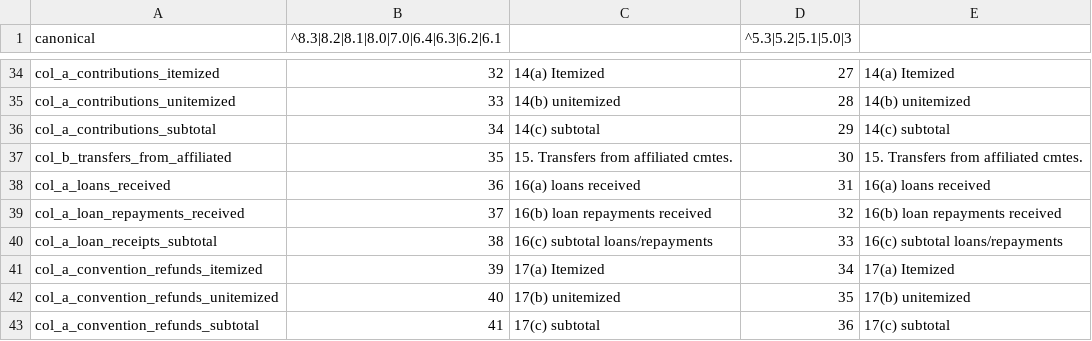
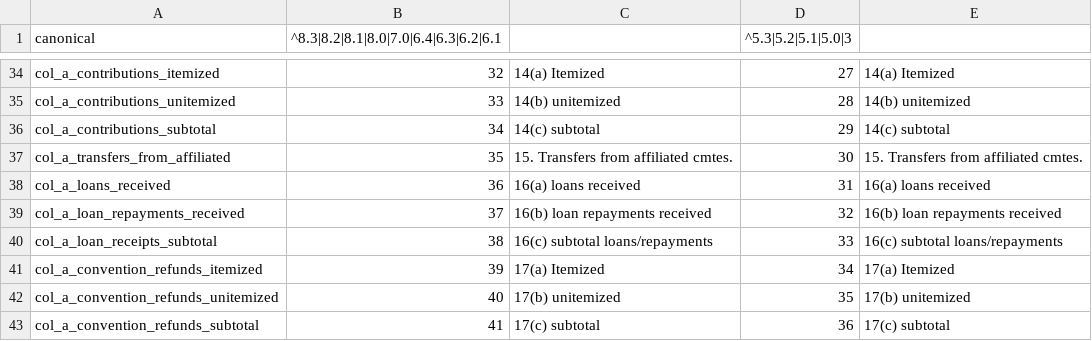
Before and after one commit to dwillis/fech-sources, a CSV file: F4.csv, drawn as a sheet; only a part is shown, gaps mark what is left out.

Commit message:
fix col_a_transfers_from_affiliated field in F4

```diff
--- a/F4.csv
+++ b/F4.csv
@@ -36,3 +36,3 @@ col_a_contributions_unitemized,33,14(b) unitemized,28,14(b) unitemized
 col_a_contributions_subtotal,34,14(c) subtotal,29,14(c) subtotal
-col_b_transfers_from_affiliated,35,15. Transfers from affiliated cmtes.,30,15. Transfers from affiliated cmtes.
+col_a_transfers_from_affiliated,35,15. Transfers from affiliated cmtes.,30,15. Transfers from affiliated cmtes.
 col_a_loans_received,36,16(a) loans received,31,16(a) loans received
```
